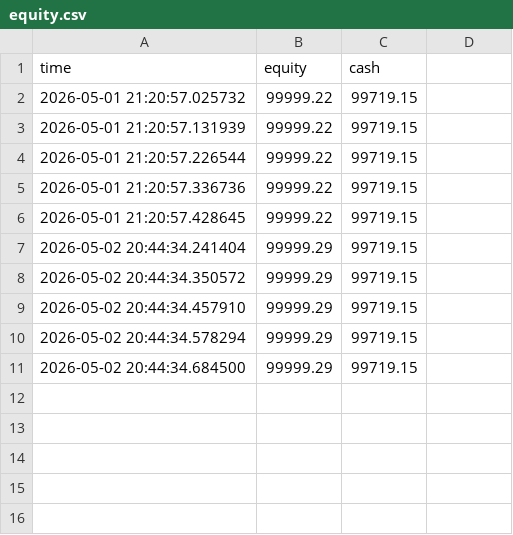
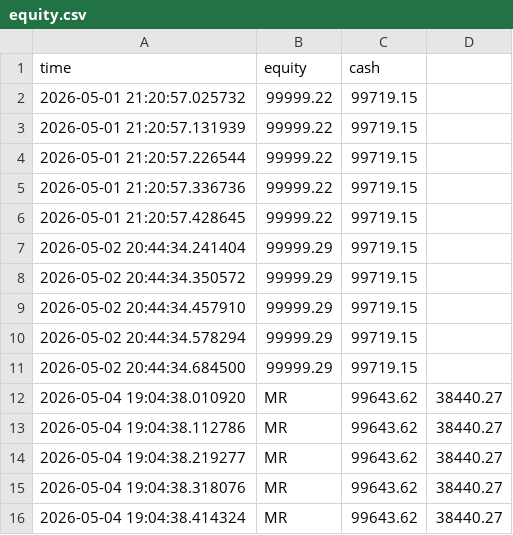
Before and after one commit to BigBarfEaterBBE/Alogithmic-Trading, a CSV file: equity.csv, drawn as a sheet.

```diff
--- a/equity.csv
+++ b/equity.csv
@@ -11 +11,6 @@ time,equity,cash
 2026-05-02 20:44:34.684500,99999.29,99719.15
+2026-05-04 19:04:38.010920,MR,99643.62,38440.27
+2026-05-04 19:04:38.112786,MR,99643.62,38440.27
+2026-05-04 19:04:38.219277,MR,99643.62,38440.27
+2026-05-04 19:04:38.318076,MR,99643.62,38440.27
+2026-05-04 19:04:38.414324,MR,99643.62,38440.27
```
Also changed, not shown: 3 other files.
